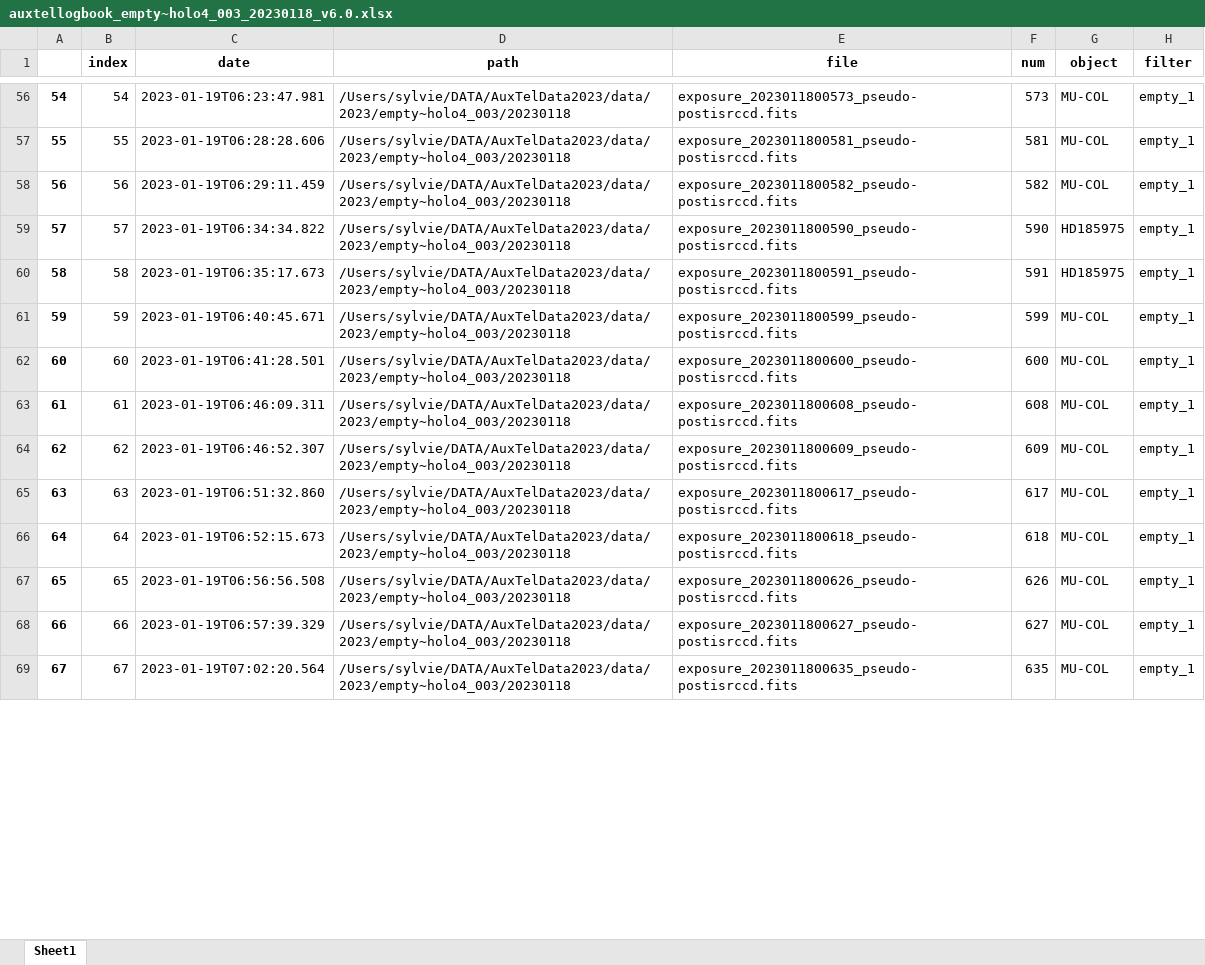
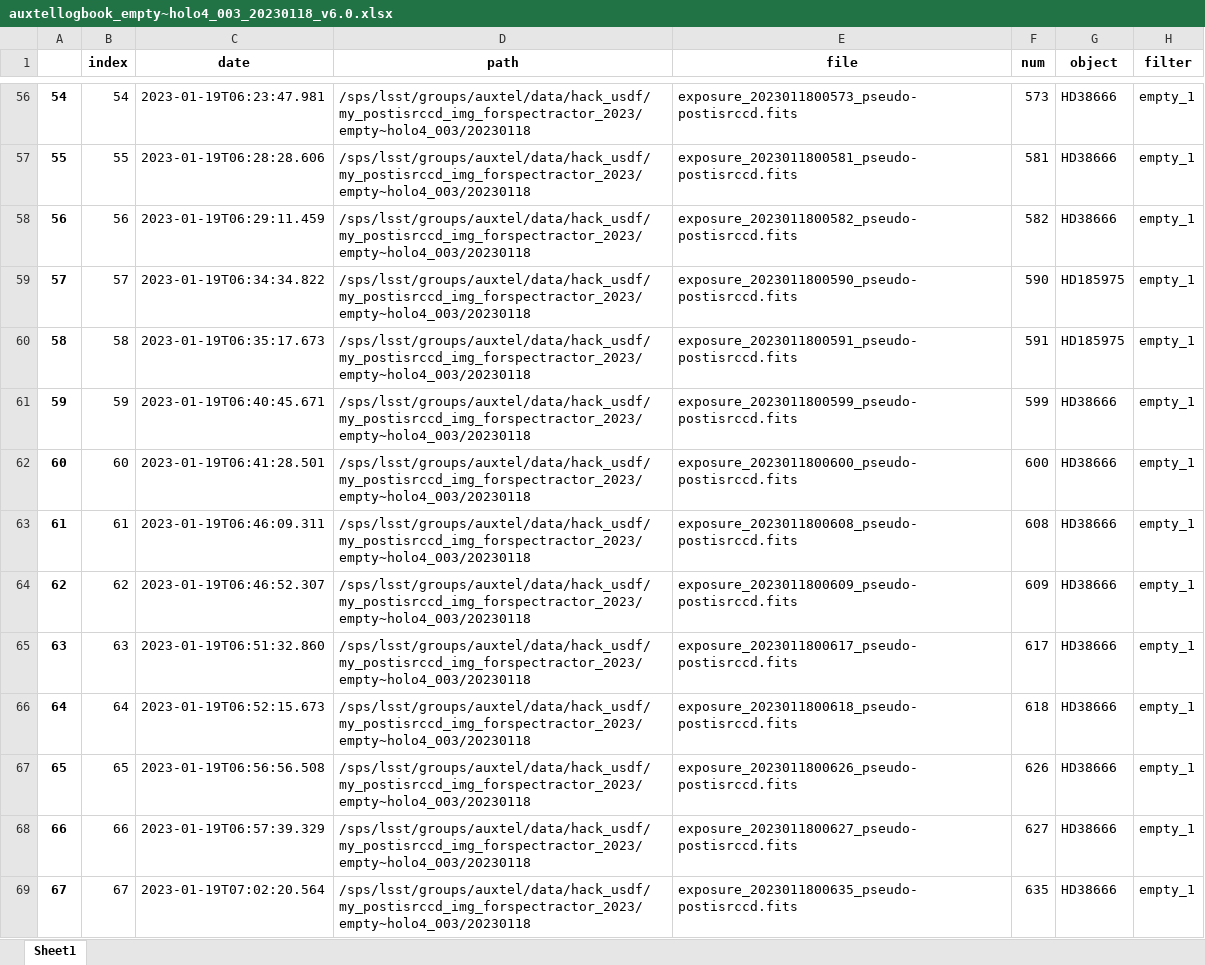
Before and after one commit to sylvielsstfr/AuxTelComm, an Excel workbook: notebookccdm_gen3/runspectractor_standalone/2023_07/logbooks/auxtellogbook_empty~holo4_003_20230118_v6.0.xlsx, sheet Sheet1, drawn as a sheet; only a part is shown, gaps mark what is left out; values as stored, in another font and other column widths than the file's, no borders; the diff covers the shown part only; the diff names each change by its address in the sheet, - before the commit and + after, or states it on an @@ line.

```diff
--- a/notebookccdm_gen3/runspectractor_standalone/2023_07/logbooks/auxtellogbook_empty~holo4_003_20230118_v6.0.xlsx (sheet Sheet1)
+++ b/notebookccdm_gen3/runspectractor_standalone/2023_07/logbooks/auxtellogbook_empty~holo4_003_20230118_v6.0.xlsx (sheet Sheet1)
-D56:D69 (path): /Users/sylvie/DATA/AuxTelData2023/data/2023/empty~holo4_003/20230118
+D56:D69 (path): /sps/lsst/groups/auxtel/data/hack_usdf/my_postisrccd_img_forspectractor_2023/empty~holo4_003/20230118
-G56:G58 (object): MU-COL
+G56:G58 (object): HD38666
-G61:G69 (object): MU-COL
+G61:G69 (object): HD38666
```
Also changed, not shown: 122 edited cells elsewhere in this sheet, notebookccdm_gen3/runspectractor_standalone/2023_07/logbooks/auxtellogbook_empty~holo4_003_20230117_v6.0.xlsx, notebookccdm_gen3/runspectractor_standalone/2023_07/logbooks/auxtellogbook_empty~holo4_003_20230119_v6.0.xlsx, 5 other files.
